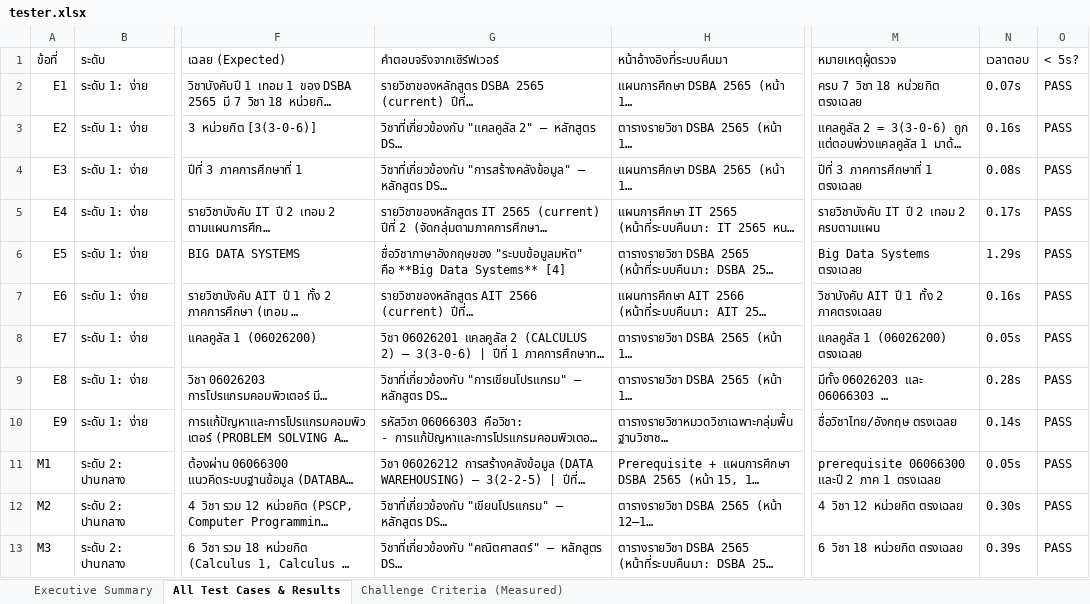
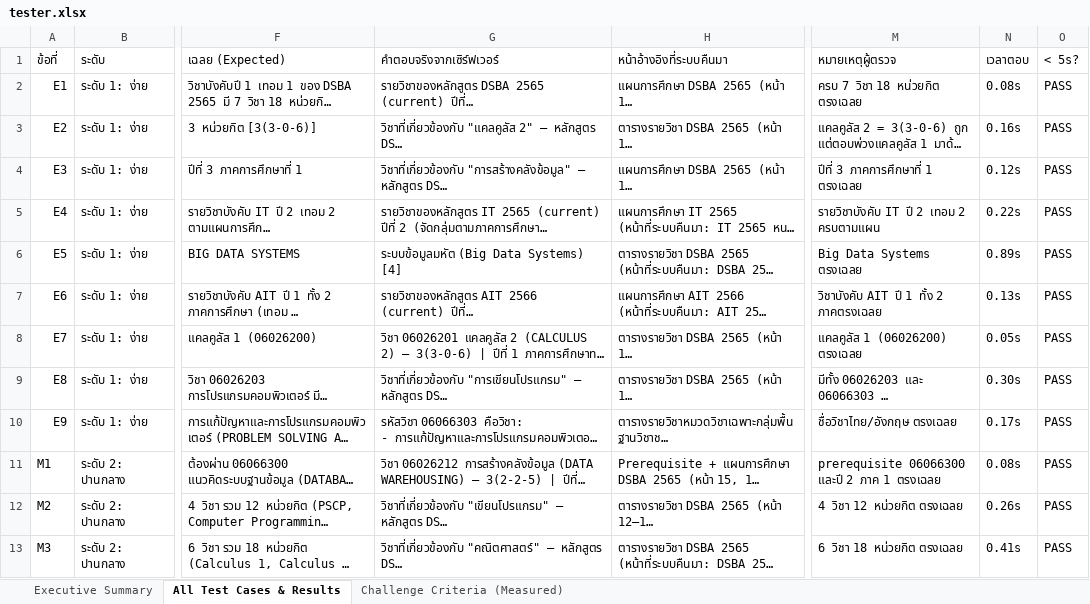
Before and after one commit to waanwara/isd-2026-AI-Document-Intelligence-Nong-jingjok, an Excel workbook: docs/tester.xlsx, sheet All Test Cases & Results, drawn as a sheet; only a part is shown, gaps mark what is left out; long unchanged cells end in …; values as stored, in another font and other column widths than the file's, no cell formats; the diff covers the shown part only; the diff names each change by its address in the sheet, - before the commit and + after, or states it on an @@ line.

Commit message:
fix(query): remove hard-coded benchmark answers; report measured results
- delete try_plan_branching / try_cross_version_overview / try_elective_credits
  (canned text with fixed numbers and page refs, not read from the database)
- graduation audit: keep only DSBA 2565 thresholds verified against the book (p.15),
  require the student's own numbers, drop the unverified GPAX 2.00 line
- document relation: label files by detected degree_level instead of from/to order,
  drop the static readme.txt sentence
- re-run the 28-question benchmark and re-review: 25 correct / 1 partial / 2 wrong
  (C1 wrong, C3 mismatch); update manual_review.json, reviewed_run.json, tester.xlsx, README

```diff
--- a/docs/tester.xlsx (sheet All Test Cases & Results)
+++ b/docs/tester.xlsx (sheet All Test Cases & Results)
-N2 (เวลาตอบ): 0.07s
+N2 (เวลาตอบ): 0.08s
-N4 (เวลาตอบ): 0.08s
+N4 (เวลาตอบ): 0.12s
-N5 (เวลาตอบ): 0.17s
+N5 (เวลาตอบ): 0.22s
-G6 (คำตอบจริงจากเซิร์ฟเวอร์): ชื่อวิชาภาษาอังกฤษของ "ระบบข้อมูลมหัต" คือ **Big Data Systems** [4]
+G6 (คำตอบจริงจากเซิร์ฟเวอร์): ระบบข้อมูลมหัต (Big Data Systems) [4]
-N6 (เวลาตอบ): 1.29s
+N6 (เวลาตอบ): 0.89s
-N7 (เวลาตอบ): 0.16s
+N7 (เวลาตอบ): 0.13s
-N9 (เวลาตอบ): 0.28s
+N9 (เวลาตอบ): 0.30s
-N10 (เวลาตอบ): 0.14s
+N10 (เวลาตอบ): 0.17s
-N11 (เวลาตอบ): 0.05s
+N11 (เวลาตอบ): 0.08s
-N12 (เวลาตอบ): 0.30s
+N12 (เวลาตอบ): 0.26s
-N13 (เวลาตอบ): 0.39s
+N13 (เวลาตอบ): 0.41s
```
Also changed, not shown: 45 edited cells elsewhere in this sheet, sheet Executive Summary, sheet Challenge Criteria (Measured), cell formats, 6 other files.
